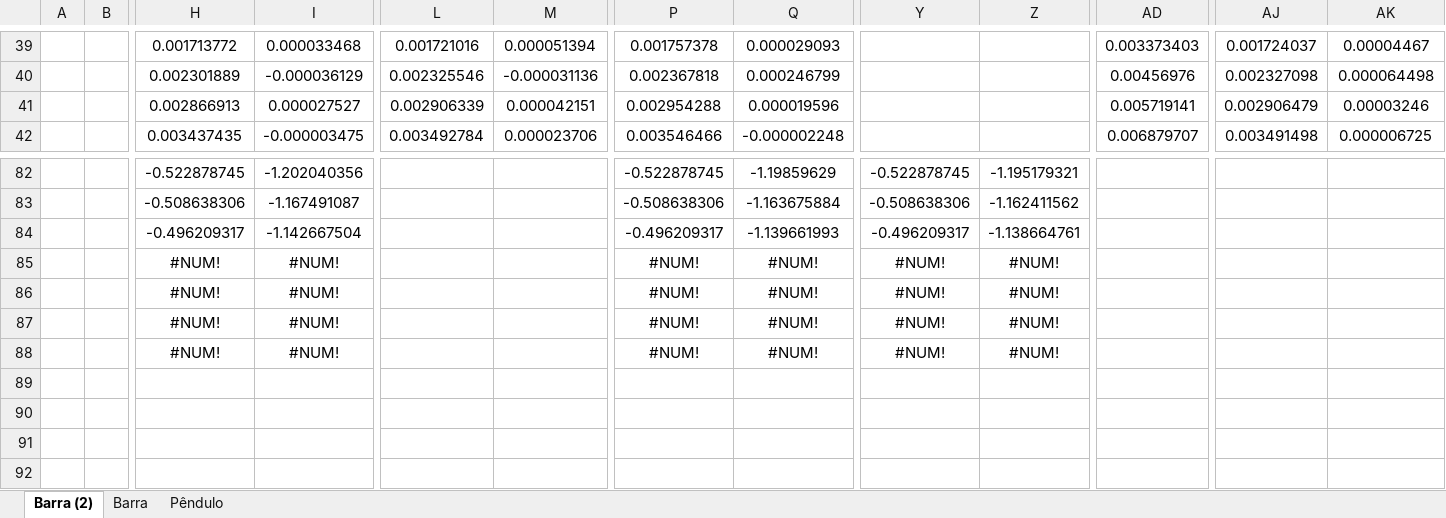
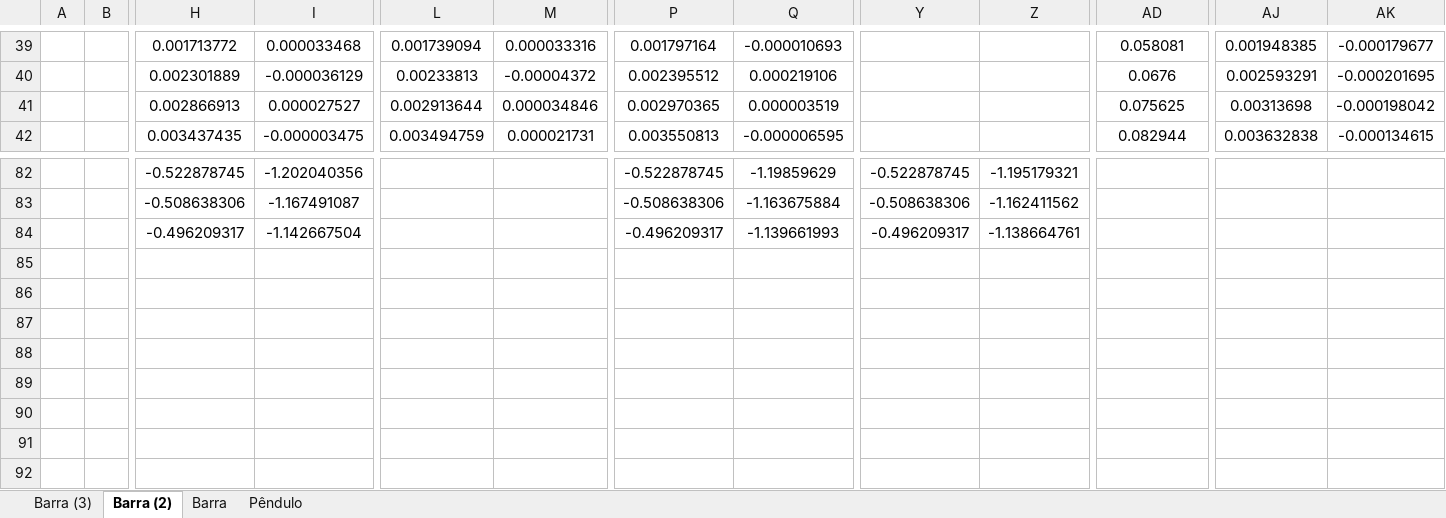
Before and after one commit to sergisousa/LABSFISICAII, an Excel workbook: 016/T4B/T4B.xlsx, sheet Barra (2), drawn as a sheet; only a part is shown, gaps mark what is left out; values as stored, in another font and other column widths than the file's, no borders; charts and pictures not drawn; rows hold the shown columns only; the diff covers the shown part only; the diff names each change by its address in the sheet, - before the commit and + after, or states it on an @@ line.

```diff
--- a/016/T4B/T4B.xlsx (sheet Barra (2))
+++ b/016/T4B/T4B.xlsx (sheet Barra (2))
+sheet tab: Barra (3)
-L39: 0.001721016
+L39: 0.001739094
-M39: 0.000051394
+M39: 0.000033316
-P39: 0.001757378
+P39: 0.001797164
-Q39: 0.000029093
+Q39: -0.000010693
-AD39: 0.003373403
+AD39: 0.058081
-AJ39: 0.001724037
+AJ39: 0.001948385
-AK39: 0.00004467
+AK39: -0.000179677
-L40: 0.002325546
+L40: 0.00233813
-M40: -0.000031136
+M40: -0.00004372
-P40: 0.002367818
+P40: 0.002395512
-Q40: 0.000246799
+Q40: 0.000219106
-AD40: 0.00456976
+AD40: 0.0676
-AJ40: 0.002327098
+AJ40: 0.002593291
-AK40: 0.000064498
+AK40: -0.000201695
-L41: 0.002906339
+L41: 0.002913644
-M41: 0.000042151
+M41: 0.000034846
-P41: 0.002954288
+P41: 0.002970365
-Q41: 0.000019596
+Q41: 0.000003519
-AD41: 0.005719141
+AD41: 0.075625
-AJ41: 0.002906479
+AJ41: 0.00313698
-AK41: 0.00003246
+AK41: -0.000198042
-L42: 0.003492784
+L42: 0.003494759
-M42: 0.000023706
+M42: 0.000021731
-P42: 0.003546466
+P42: 0.003550813
-Q42: -0.000002248
+Q42: -0.000006595
-AD42: 0.006879707
+AD42: 0.082944
-AJ42: 0.003491498
+AJ42: 0.003632838
-AK42: 0.000006725
+AK42: -0.000134615
-row 85:  |  | #NUM! | #NUM! |  |  | #NUM! | #NUM! | #NUM! | #NUM!
+row 85: (empty)
-row 86:  |  | #NUM! | #NUM! |  |  | #NUM! | #NUM! | #NUM! | #NUM!
+row 86: (empty)
-row 87:  |  | #NUM! | #NUM! |  |  | #NUM! | #NUM! | #NUM! | #NUM!
+row 87: (empty)
-row 88:  |  | #NUM! | #NUM! |  |  | #NUM! | #NUM! | #NUM! | #NUM!
+row 88: (empty)
```
Also changed, not shown: 13 added rows, 13 removed rows and 84 edited cells elsewhere in this sheet, sheet Barra, sheet Pêndulo, charts or pictures.
